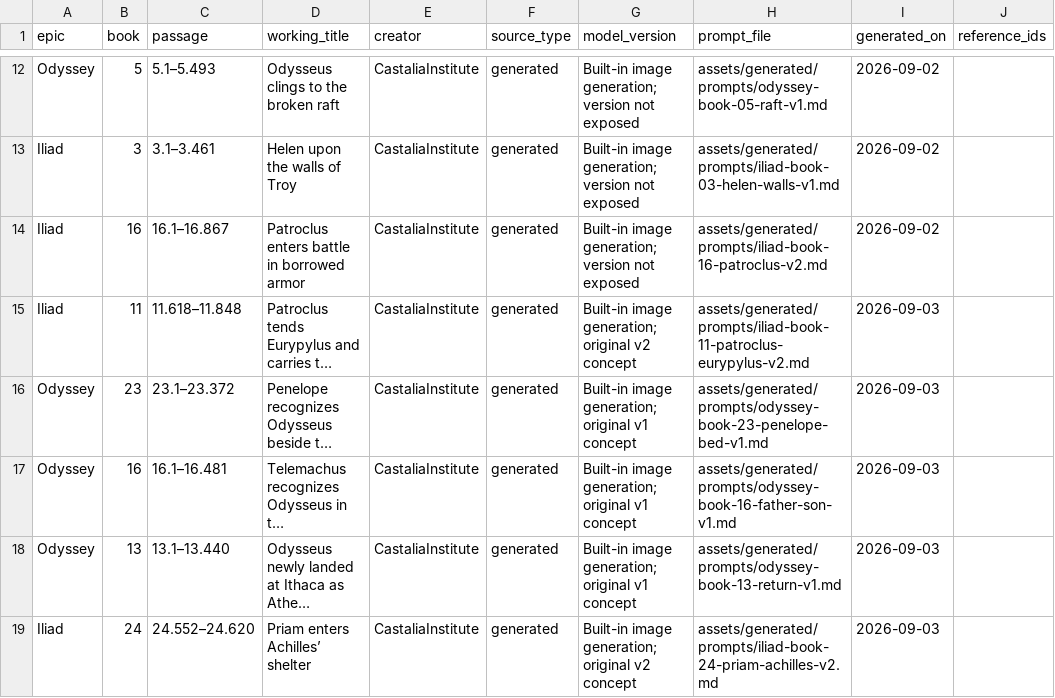
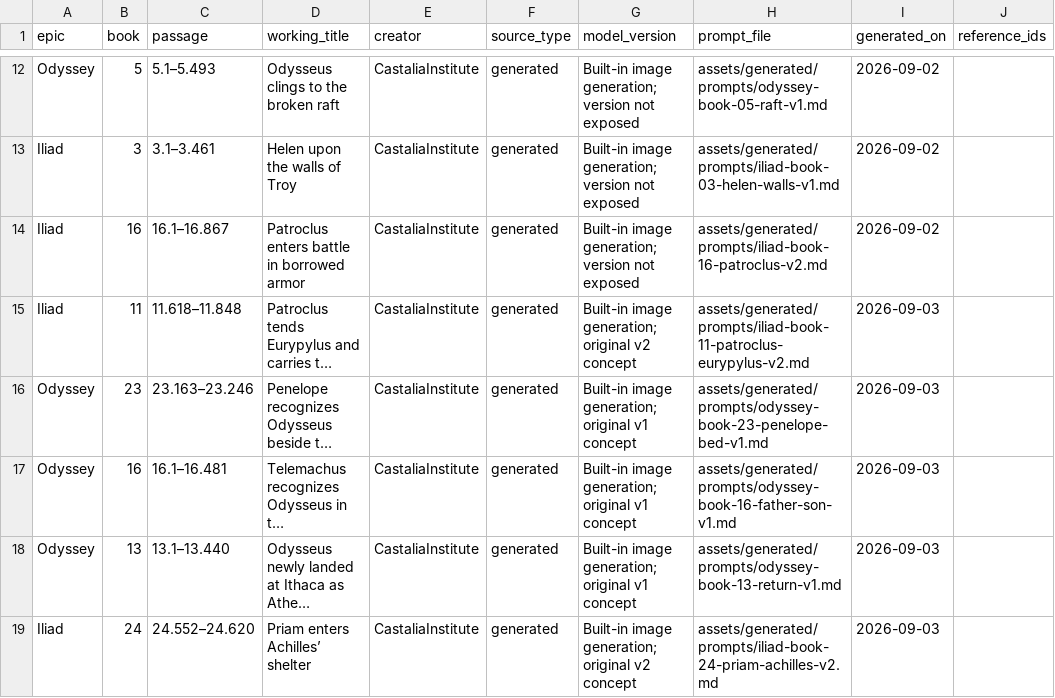
Before and after one commit to CastaliaInstitute/inq-homer-blake, a CSV file: assets/generated/manifest.csv, drawn as a sheet; only a part is shown, gaps mark what is left out; long unchanged cells end in …; the diff names each change by its address in the sheet, - before the commit and + after, or states it on an @@ line.

Commit message:
lock Odyssey Book 23 plate passage anchor

```diff
--- a/assets/generated/manifest.csv
+++ b/assets/generated/manifest.csv
-C16 (passage): 23.1–23.372
+C16 (passage): 23.163–23.246
```
Also changed, not shown: design/plate-manifest.csv, design/plate-selection-audit.csv, 2 other files.
